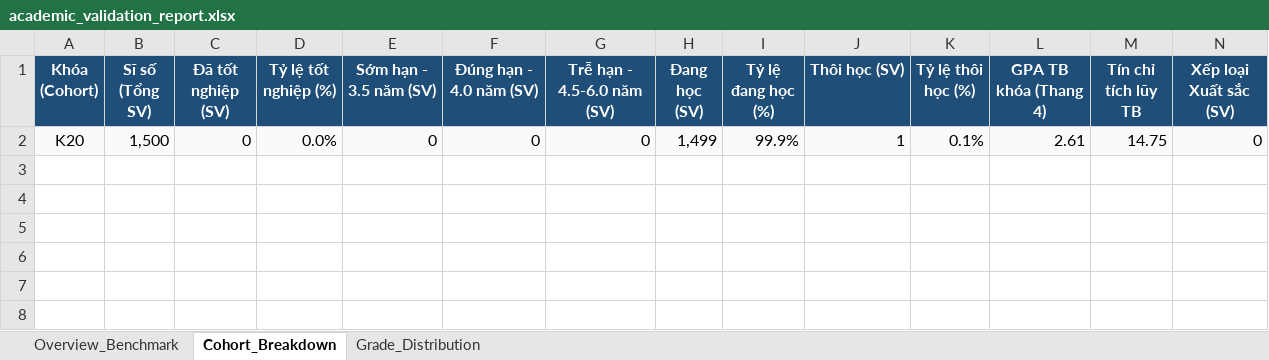
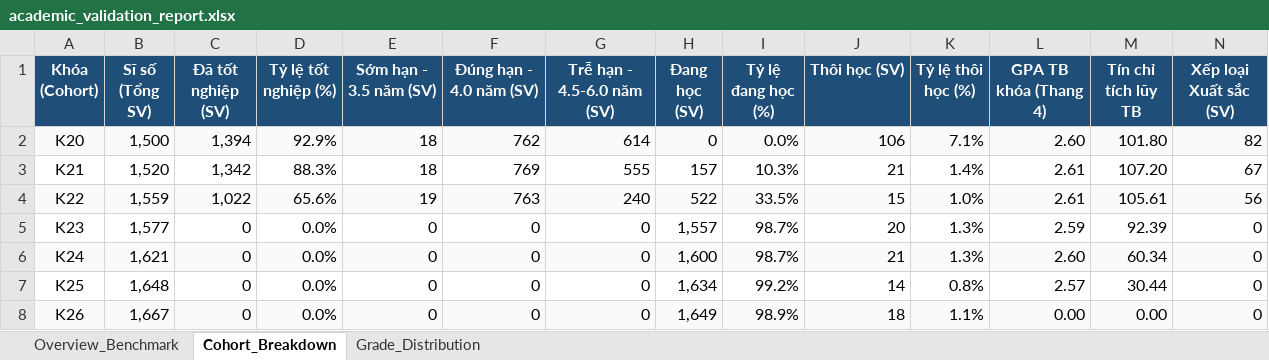
Before and after one commit to dacn-risk-prediction/synthetic-data, an Excel workbook: synthetic_data/academic_validation_report.xlsx, sheet Cohort_Breakdown, drawn as a sheet; only a part is shown; values as stored, in another font and other column widths than the file's, no borders; addresses are those after the commit; rows hold the shown columns only; the diff covers the shown part only; the diff names each change by its address in the sheet, - before the commit and + after, or states it on an @@ line.

```diff
--- a/synthetic_data/academic_validation_report.xlsx (sheet Cohort_Breakdown)
+++ b/synthetic_data/academic_validation_report.xlsx (sheet Cohort_Breakdown)
+row 2: K20 | 1,500 | 1,394 | 92.9% | 18 | 762 | 614 | 0 | 0.0% | 106 | 7.1% | 2.60 | 101.80 | 82
+row 3: K21 | 1,520 | 1,342 | 88.3% | 18 | 769 | 555 | 157 | 10.3% | 21 | 1.4% | 2.61 | 107.20 | 67
+row 4: K22 | 1,559 | 1,022 | 65.6% | 19 | 763 | 240 | 522 | 33.5% | 15 | 1.0% | 2.61 | 105.61 | 56
-A5 (Khóa (Cohort)): K20
+A5 (Khóa (Cohort)): K23
-A5:N5 fill: #F9FAFB
+A5:N5 fill: none
-B5 (Sĩ số (Tổng SV)): 1,500
+B5 (Sĩ số (Tổng SV)): 1,577
-H5 (Đang học (SV)): 1,499
+H5 (Đang học (SV)): 1,557
-I5 (Tỷ lệ đang học (%)): 99.9%
+I5 (Tỷ lệ đang học (%)): 98.7%
-J5 (Thôi học (SV)): 1
+J5 (Thôi học (SV)): 20
-K5 (Tỷ lệ thôi học (%)): 0.1%
+K5 (Tỷ lệ thôi học (%)): 1.3%
-L5 (GPA TB khóa (Thang 4)): 2.61
+L5 (GPA TB khóa (Thang 4)): 2.59
-M5 (Tín chỉ tích lũy TB): 14.75
+M5 (Tín chỉ tích lũy TB): 92.39
+row 6: K24 | 1,621 | 0 | 0.0% | 0 | 0 | 0 | 1,600 | 98.7% | 21 | 1.3% | 2.60 | 60.34 | 0
+row 7: K25 | 1,648 | 0 | 0.0% | 0 | 0 | 0 | 1,634 | 99.2% | 14 | 0.8% | 2.57 | 30.44 | 0
+row 8: K26 | 1,667 | 0 | 0.0% | 0 | 0 | 0 | 1,649 | 98.9% | 18 | 1.1% | 0.00 | 0.00 | 0
```
Also changed, not shown: cell formats elsewhere in this sheet, sheet Overview_Benchmark, sheet Grade_Distribution, 13 other files.
